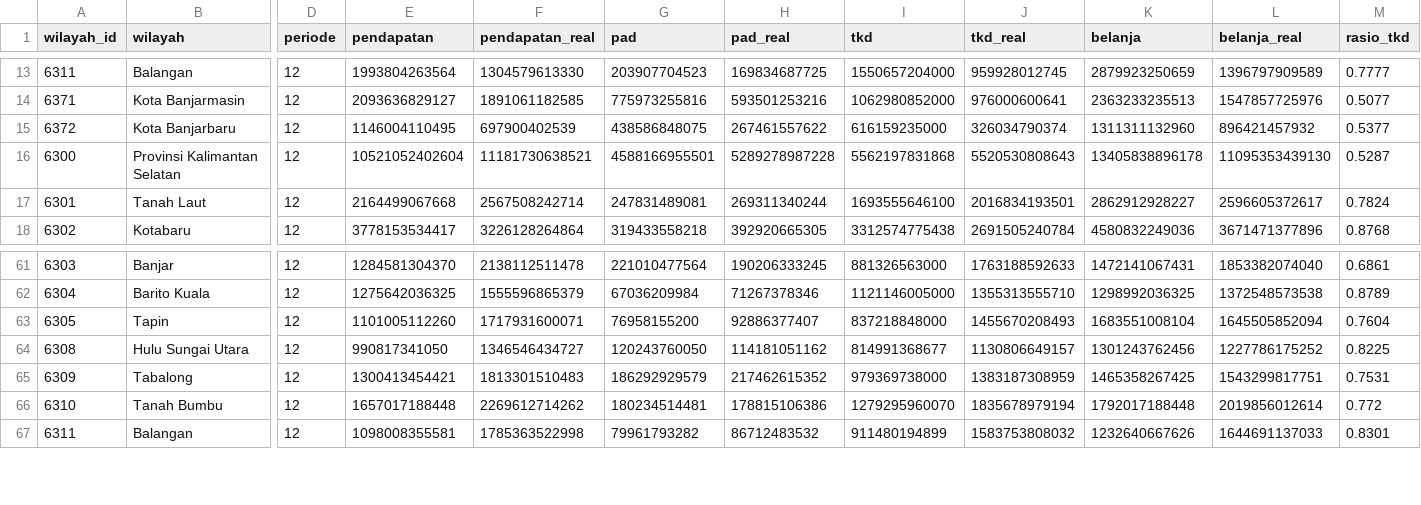
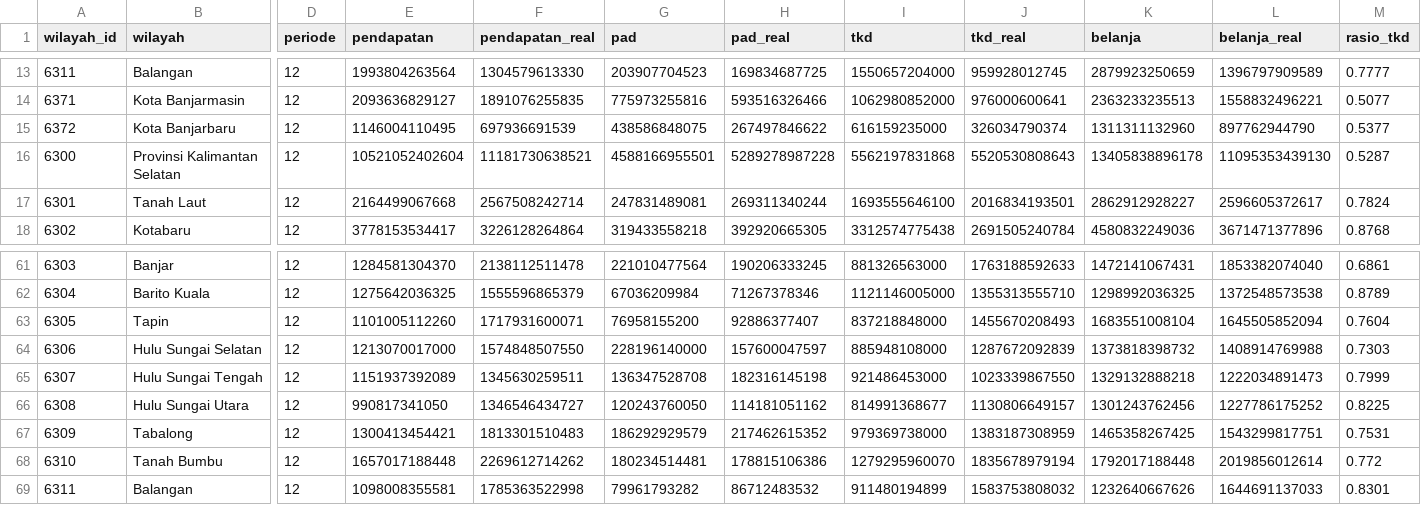
Before and after one commit to locitaresmi/ped-kalsel-dashboard, a CSV file: public/data/apbd.csv, drawn as a sheet; only a part is shown, gaps mark what is left out; rows hold the shown columns only; the diff covers the shown part only; the diff names each change by its address in the sheet, - before the commit and + after, or states it on an @@ line.

```diff
--- a/public/data/apbd.csv
+++ b/public/data/apbd.csv
-F14 (pendapatan_real): 1891061182585
+F14 (pendapatan_real): 1891076255835
-H14 (pad_real): 593501253216
+H14 (pad_real): 593516326466
-L14 (belanja_real): 1547857725976
+L14 (belanja_real): 1558832496221
-F15 (pendapatan_real): 697900402539
+F15 (pendapatan_real): 697936691539
-H15 (pad_real): 267461557622
+H15 (pad_real): 267497846622
-L15 (belanja_real): 896421457932
+L15 (belanja_real): 897762944790
+row 64: 6306 | Hulu Sungai Selatan | 12 | 1213070017000 | 1574848507550 | 228196140000 | 157600047597 | 885948108000 | 1287672092839 | 1373818398732 | 1408914769988 | 0.7303
+row 65: 6307 | Hulu Sungai Tengah | 12 | 1151937392089 | 1345630259511 | 136347528708 | 182316145198 | 921486453000 | 1023339867550 | 1329132888218 | 1222034891473 | 0.7999
```
Also changed, not shown: 31 edited cells elsewhere in this file, 1 other file.
